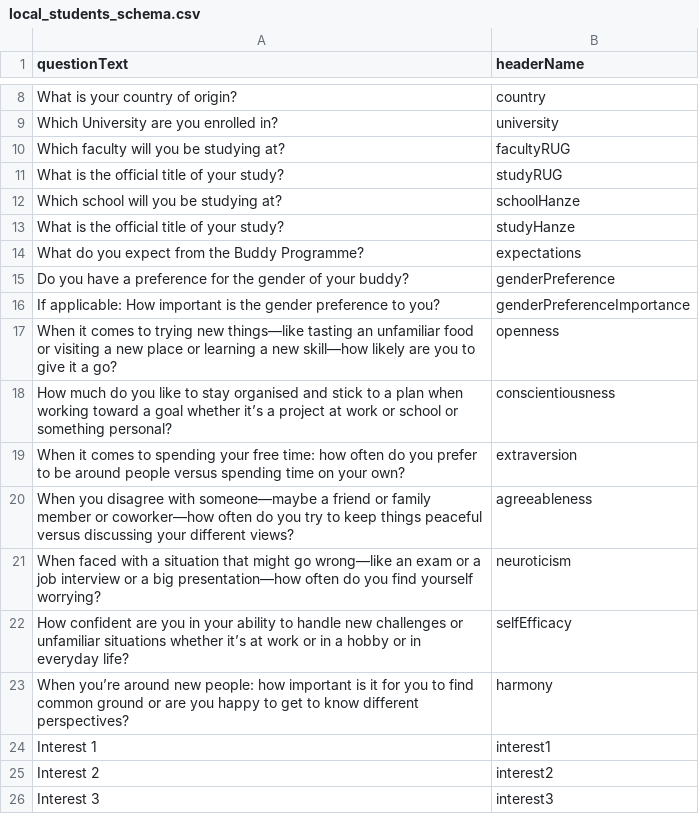
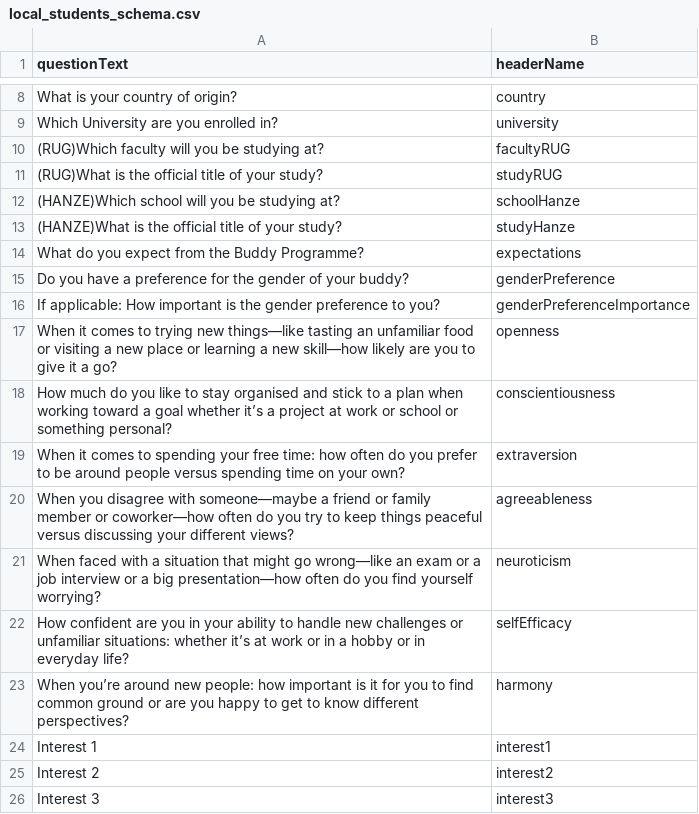
Before and after one commit to ESN-Buddy-Program/buddy-matcher, a CSV file: config/local_students_schema.csv, drawn as a sheet; only a part is shown, gaps mark what is left out.

Commit message:
fix: fully working validate_and_format_data function
Co-authored-by: Dalia-Lorena Dinu <dalialorenadinu247@gmail.com>

```diff
--- a/config/local_students_schema.csv
+++ b/config/local_students_schema.csv
@@ -9,6 +9,6 @@ What is your country of origin?,country
 Which University are you enrolled in?,university
-Which faculty will you be studying at?,facultyRUG
-What is the official title of your study?,studyRUG
-Which school will you be studying at?,schoolHanze
-What is the official title of your study?,studyHanze
+(RUG)Which faculty will you be studying at?,facultyRUG
+(RUG)What is the official title of your study?,studyRUG
+(HANZE)Which school will you be studying at?,schoolHanze
+(HANZE)What is the official title of your study?,studyHanze
 What do you expect from the Buddy Programme?,expectations
@@ -21,3 +21,3 @@ When you disagree with someone—maybe a friend or family member or coworker—h
 When faced with a situation that might go wrong—like an exam or a job interview or a big presentation—how often do you find yourself worrying?,neuroticism
-How confident are you in your ability to handle new challenges or unfamiliar situations whether it’s at work or in a hobby or in everyday life?,selfEfficacy
+How confident are you in your ability to handle new challenges or unfamiliar situations: whether it’s at work or in a hobby or in everyday life?,selfEfficacy
 When you’re around new people: how important is it for you to find common ground or are you happy to get to know different perspectives?,harmony
```
Also changed, not shown: config/incoming_students_schema.csv, 2 other files.
